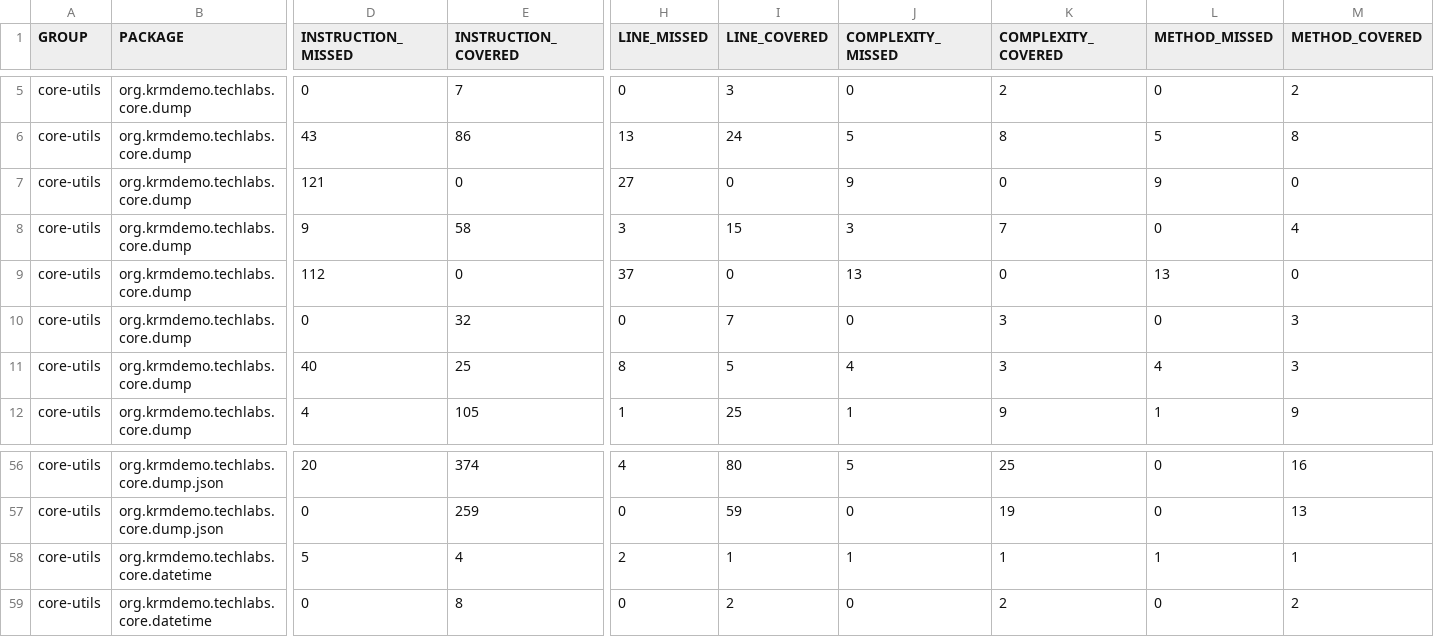
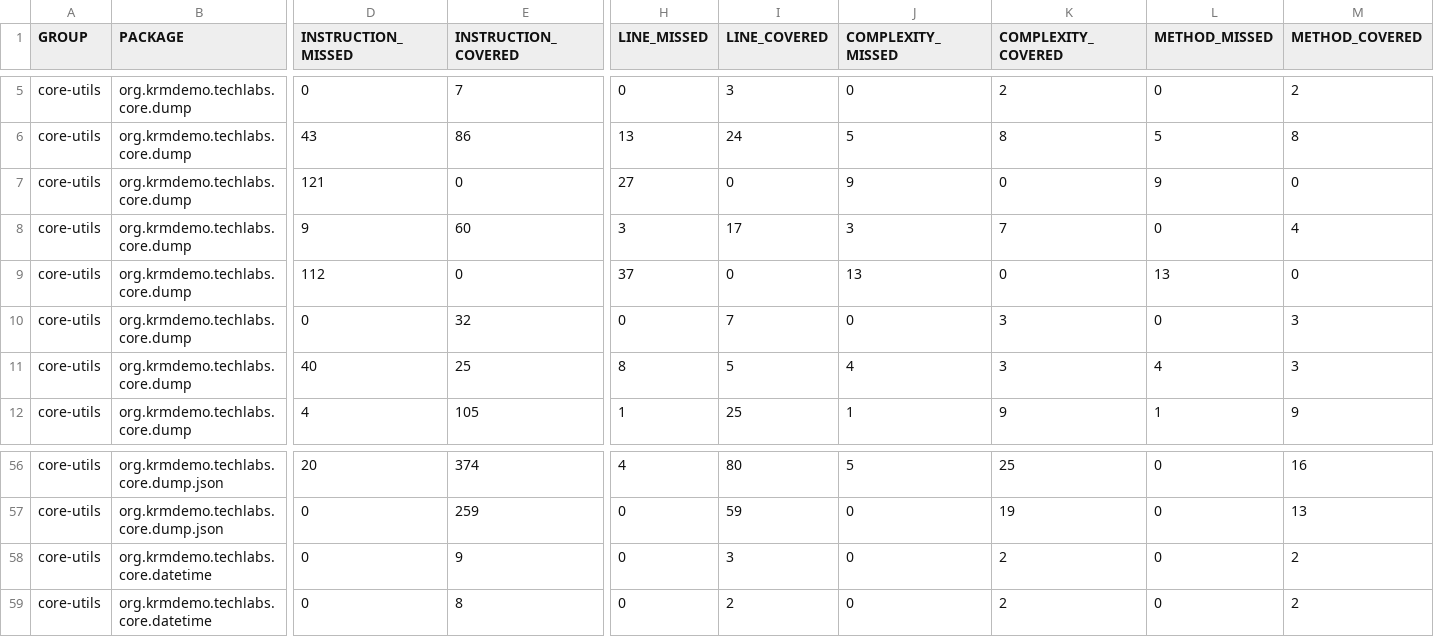
Before and after one commit to krm-demo/core-utils, a CSV file: core-utils-21.29.003-SNAPSHOT/jacoco-reports/jacoco.csv, drawn as a sheet; only a part is shown, gaps mark what is left out; the diff names each change by its address in the sheet, - before the commit and + after, or states it on an @@ line.

```diff
--- a/core-utils-21.29.003-SNAPSHOT/jacoco-reports/jacoco.csv
+++ b/core-utils-21.29.003-SNAPSHOT/jacoco-reports/jacoco.csv
-E8 (INSTRUCTION_COVERED): 58
+E8 (INSTRUCTION_COVERED): 60
-I8 (LINE_COVERED): 15
+I8 (LINE_COVERED): 17
-D58 (INSTRUCTION_MISSED): 5
+D58 (INSTRUCTION_MISSED): 0
-E58 (INSTRUCTION_COVERED): 4
+E58 (INSTRUCTION_COVERED): 9
-H58 (LINE_MISSED): 2
+H58 (LINE_MISSED): 0
-I58 (LINE_COVERED): 1
+I58 (LINE_COVERED): 3
-J58 (COMPLEXITY_MISSED): 1
+J58 (COMPLEXITY_MISSED): 0
-K58 (COMPLEXITY_COVERED): 1
+K58 (COMPLEXITY_COVERED): 2
-L58 (METHOD_MISSED): 1
+L58 (METHOD_MISSED): 0
-M58 (METHOD_COVERED): 1
+M58 (METHOD_COVERED): 2
```
Also changed, not shown: 27 other files.
